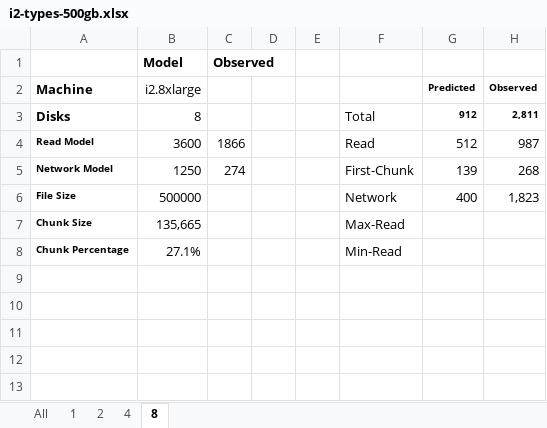
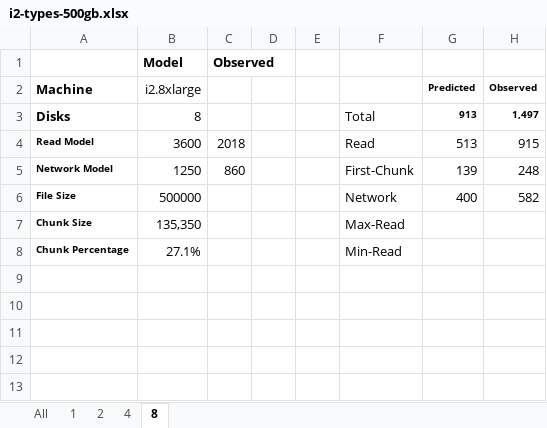
Before and after one commit to mminella/bad, an Excel workbook: experiments/meth1-logs/i2-types-500GB/i2-types-500gb.xlsx, sheet 8, drawn as a sheet; only a part is shown; values as stored, in another font and other column widths than the file's, no borders; the diff covers the shown part only; the diff names each change by its address in the sheet, - before the commit and + after, or states it on an @@ line.

```diff
--- a/experiments/meth1-logs/i2-types-500GB/i2-types-500gb.xlsx (sheet 8)
+++ b/experiments/meth1-logs/i2-types-500GB/i2-types-500gb.xlsx (sheet 8)
-G3 (Predicted): 912
+G3 (Predicted): 913
-H3 (Observed): 2,811
+H3 (Observed): 1,497
-C4: 1866
+C4: 2018
-G4 (Predicted): 512
+G4 (Predicted): 513
-H4 (Observed): 987
+H4 (Observed): 915
-C5: 274
+C5: 860
-H5 (Observed): 268
+H5 (Observed): 248
-H6 (Observed): 1,823
+H6 (Observed): 582
-B7 (i2.8xlarge): 135,665
+B7 (i2.8xlarge): 135,350
```
Also changed, not shown: 32 edited cells elsewhere in this sheet, sheet All, charts or pictures, 2 other files.
